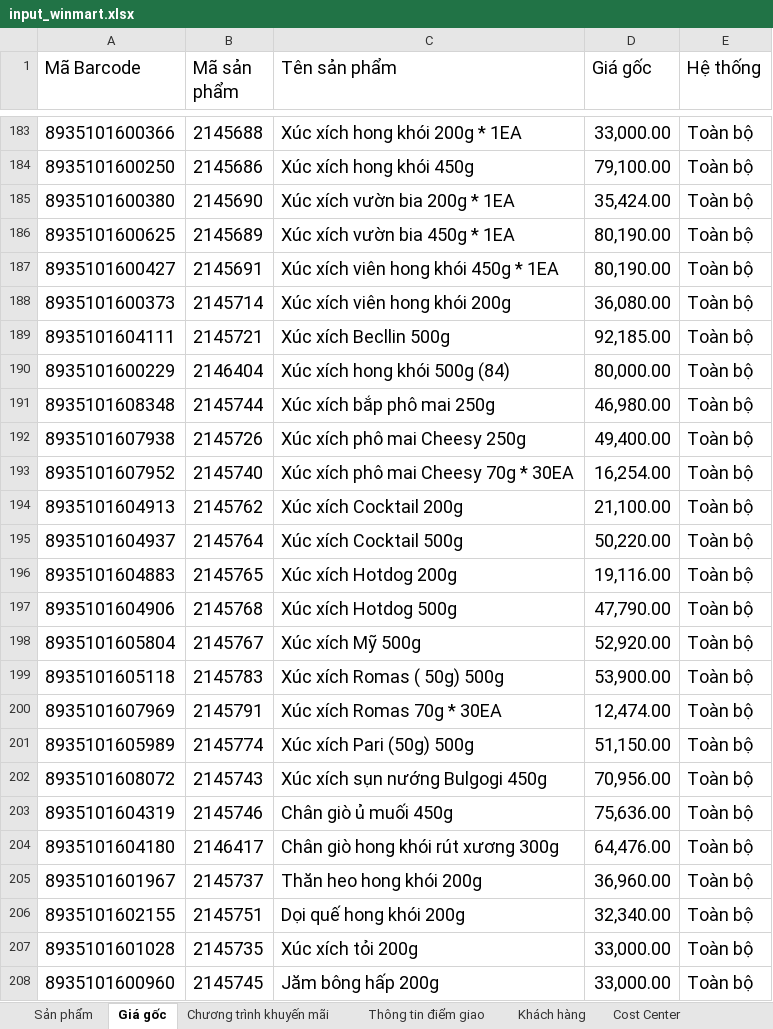
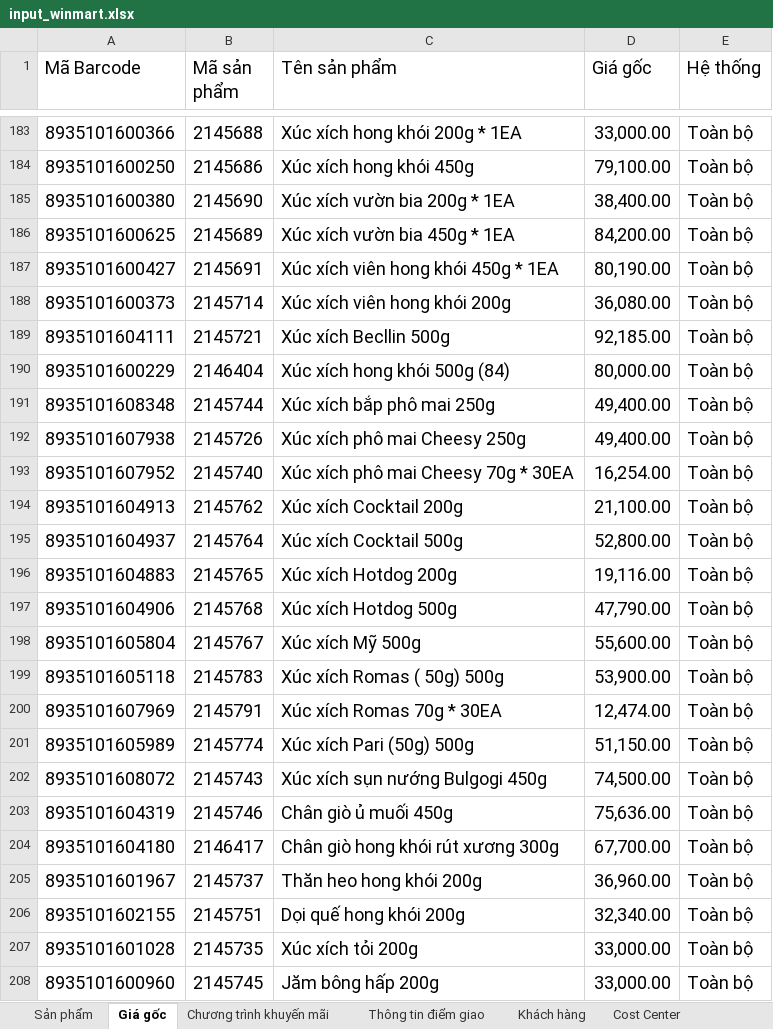
Before and after one commit to daesang-dev/project-upload-reboot, an Excel workbook: data/input_winmart.xlsx, sheet Giá gốc, drawn as a sheet; only a part is shown, gaps mark what is left out; values as stored, in another font and other column widths than the file's, no borders; conditional formats and table styles not drawn; the diff covers the shown part only; the diff names each change by its address in the sheet, - before the commit and + after, or states it on an @@ line.

```diff
--- a/data/input_winmart.xlsx (sheet Giá gốc)
+++ b/data/input_winmart.xlsx (sheet Giá gốc)
-D185 (Giá gốc): 35,424.00
+D185 (Giá gốc): 38,400.00
-D186 (Giá gốc): 80,190.00
+D186 (Giá gốc): 84,200.00
-D191 (Giá gốc): 46,980.00
+D191 (Giá gốc): 49,400.00
-D195 (Giá gốc): 50,220.00
+D195 (Giá gốc): 52,800.00
-D198 (Giá gốc): 52,920.00
+D198 (Giá gốc): 55,600.00
-D202 (Giá gốc): 70,956.00
+D202 (Giá gốc): 74,500.00
-D204 (Giá gốc): 64,476.00
+D204 (Giá gốc): 67,700.00
```
Also changed, not shown: 3 edited cells elsewhere in this sheet, sheet Chương trình khuyến mãi, sheet Thông tin điểm giao, 1 other file.
